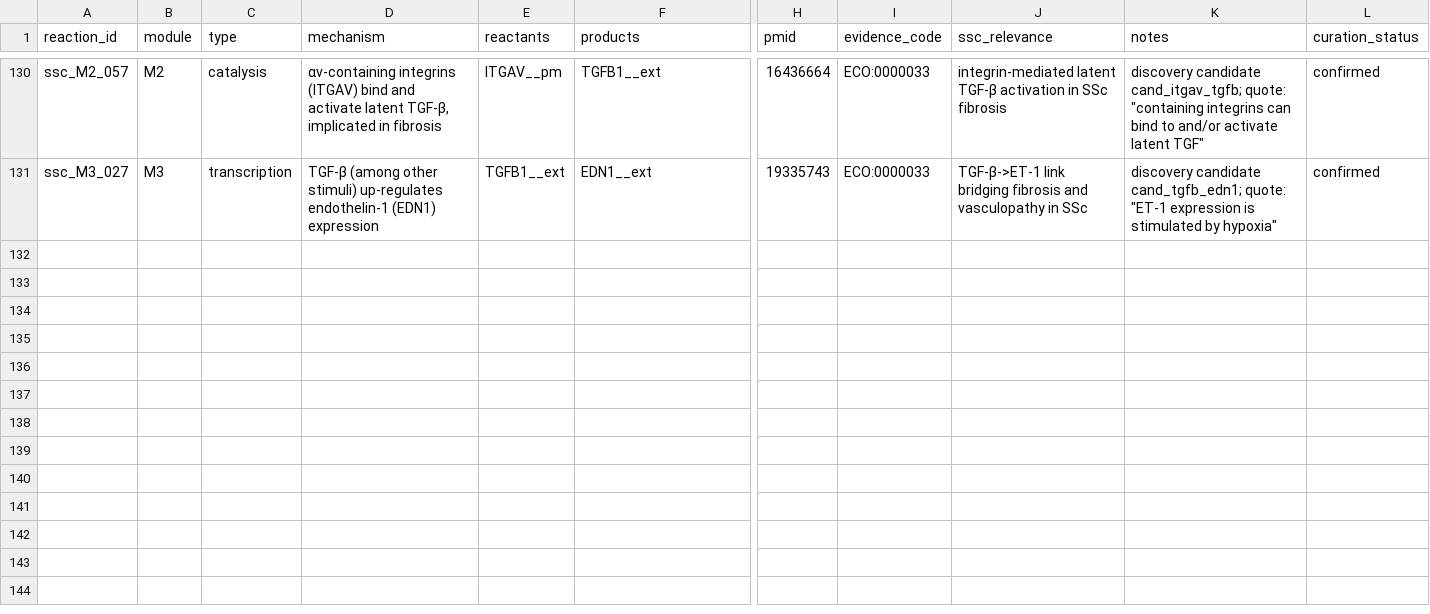
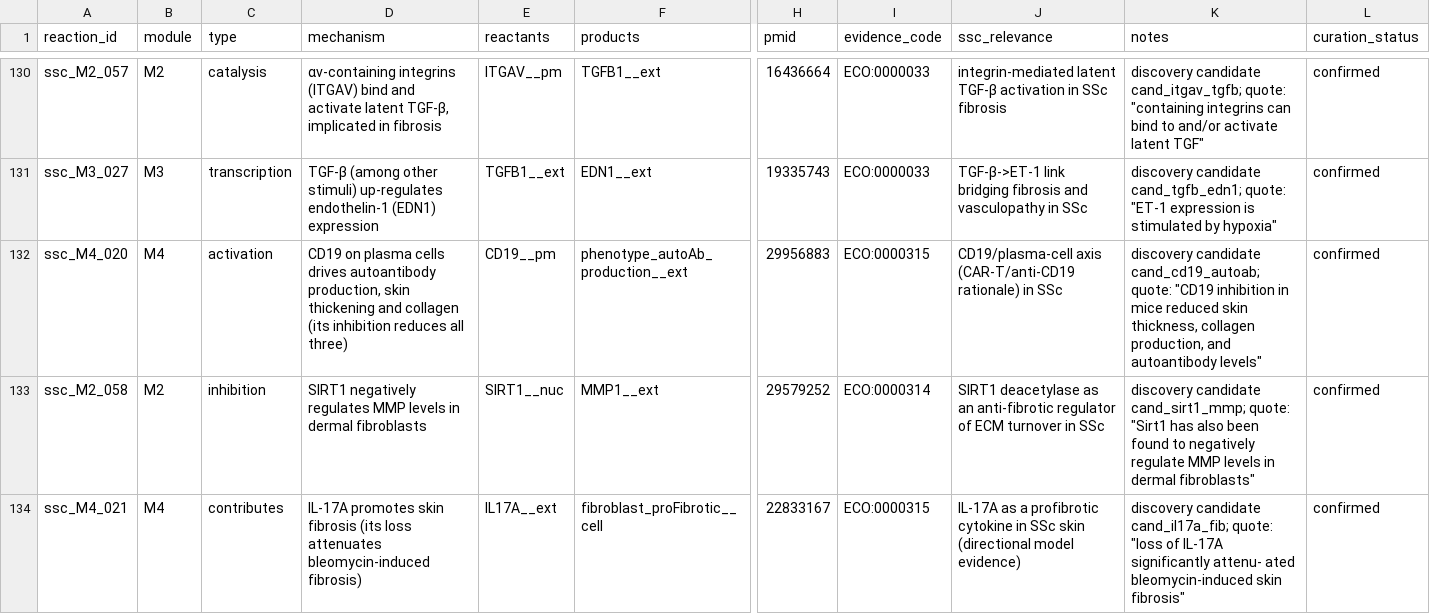
Before and after one commit to Nurtal/IDT_SSc_map, a TSV file: curation/ssc_curated_reactions.tsv, drawn as a sheet; only a part is shown, gaps mark what is left out; rows hold the shown columns only; the diff names each change by its address in the sheet, - before the commit and + after, or states it on an @@ line.

```diff
--- a/curation/ssc_curated_reactions.tsv
+++ b/curation/ssc_curated_reactions.tsv
+row 132: ssc_M4_020 | M4 | activation | CD19 on plasma cells drives autoantibody production, skin thickening and collagen (its inhibition reduces all three) | CD19__pm | phenotype_autoAb_production__ext | 29956883 | ECO:0000315 | CD19/plasma-cell axis (CAR-T/anti-CD19 rationale) in SSc | discovery candidate cand_cd19_autoab; quote: "CD19 inhibition in mice reduced skin thickness, collagen production, and autoantibody levels" | confirmed
+row 133: ssc_M2_058 | M2 | inhibition | SIRT1 negatively regulates MMP levels in dermal fibroblasts | SIRT1__nuc | MMP1__ext | 29579252 | ECO:0000314 | SIRT1 deacetylase as an anti-fibrotic regulator of ECM turnover in SSc | discovery candidate cand_sirt1_mmp; quote: "Sirt1 has also been found to negatively regulate MMP levels in dermal fibroblasts" | confirmed
+row 134: ssc_M4_021 | M4 | contributes | IL-17A promotes skin fibrosis (its loss attenuates bleomycin-induced fibrosis) | IL17A__ext | fibroblast_proFibrotic__cell | 22833167 | ECO:0000315 | IL-17A as a profibrotic cytokine in SSc skin (directional model evidence) | discovery candidate cand_il17a_fib; quote: "loss of IL-17A significantly attenu- ated bleomycin-induced skin fibrosis" | confirmed
```
Also changed, not shown: analysis/network/centrality.tsv, curation/annotations/reaction_evidence.tsv, 19 other files.
